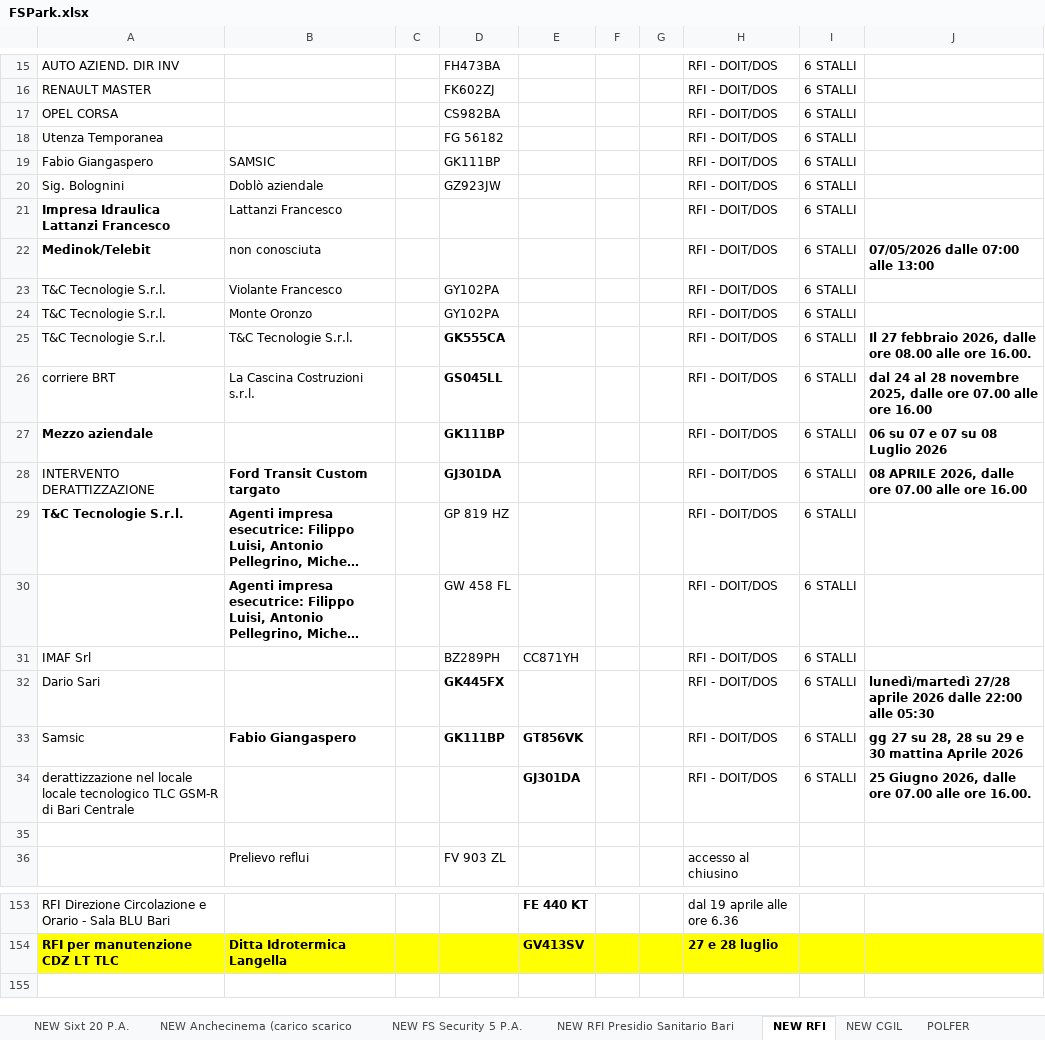
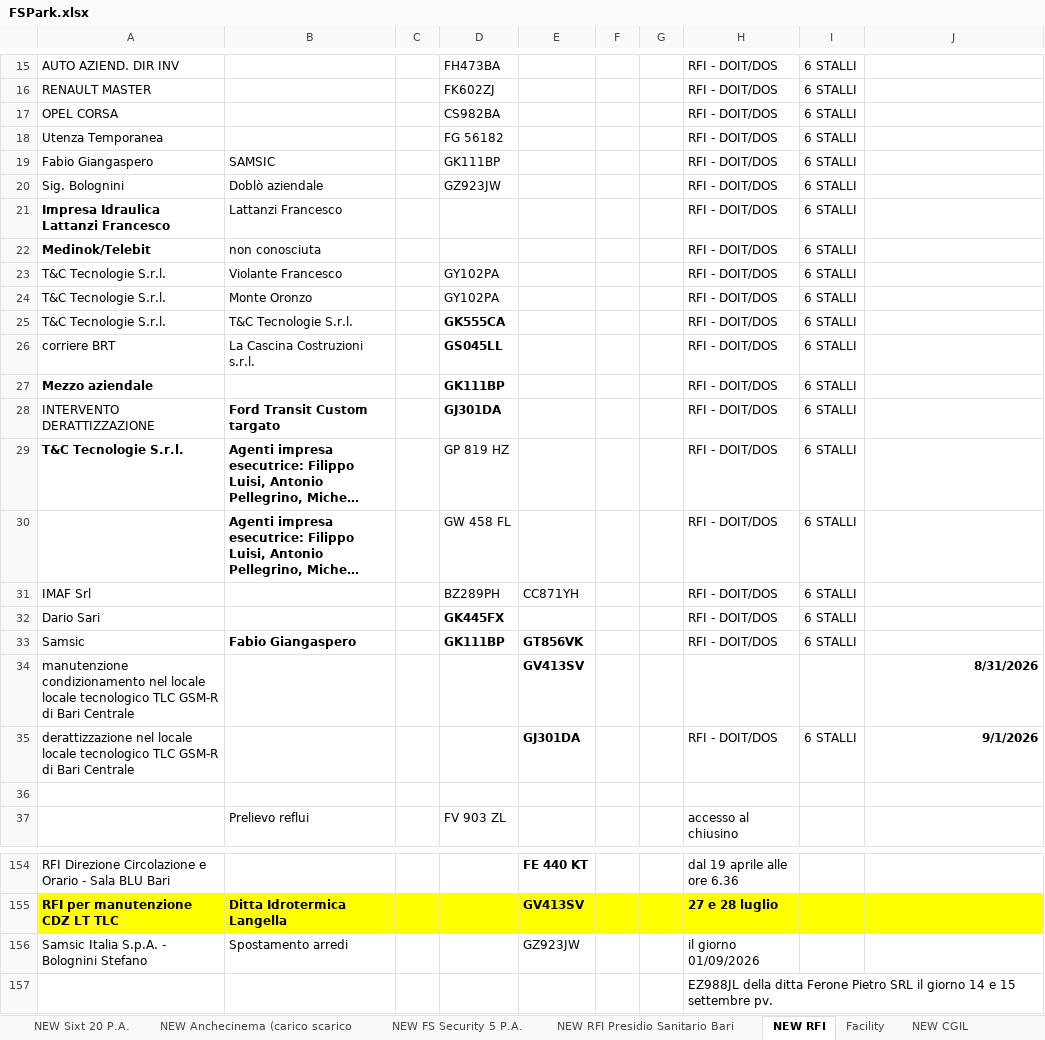
Before and after one commit to alexdavy75/targhe, an Excel workbook: FSPark.xlsx, sheet NEW RFI, drawn as a sheet; only a part is shown, gaps mark what is left out; long unchanged cells end in …; values as stored, in another font and other column widths than the file's, no borders; addresses are those after the commit; the diff names each change by its address in the sheet, - before the commit and + after, or states it on an @@ line.

```diff
--- a/FSPark.xlsx (sheet NEW RFI)
+++ b/FSPark.xlsx (sheet NEW RFI)
+sheet tab: Facility
-J22: 07/05/2026 dalle 07:00 alle 13:00
+J22: (empty)
-J25: Il 27 febbraio 2026, dalle ore 08.00 alle ore 16.00.
+J25: (empty)
-J26: dal 24 al 28 novembre 2025, dalle ore 07.00 alle ore 16.00
+J26: (empty)
-J27: 06 su 07 e 07 su 08 Luglio 2026
+J27: (empty)
-J28: 08 APRILE 2026, dalle ore 07.00 alle ore 16.00
+J28: (empty)
-J32: lunedì/martedì 27/28 aprile 2026 dalle 22:00 alle 05:30
+J32: (empty)
-J33: gg 27 su 28, 28 su 29 e 30 mattina Aprile 2026
+J33: (empty)
+row 34: manutenzione condizionamento nel locale locale tecnologico TLC GSM-R di Bari Centrale |  |  |  | GV413SV |  |  |  |  | 8/31/2026
-J35: 25 Giugno 2026, dalle ore 07.00 alle ore 16.00.
+J35: 9/1/2026
+row 156: Samsic Italia S.p.A. - Bolognini Stefano | Spostamento arredi |  |  | GZ923JW |  |  | il giorno 01/09/2026
+row 157:  |  |  |  |  |  |  | EZ988JL della ditta Ferone Pietro SRL il giorno 14 e 15 settembre pv.
```
Also changed, not shown: sheet NEW DBAV, sheet NEW Ferservizi, sheet NEW PRODUZIONE IC 22 P.A., sheet NEW Anchecinema (carico scarico, sheet NEW DBR Puglia 35 P.A., other sheet tabs.
